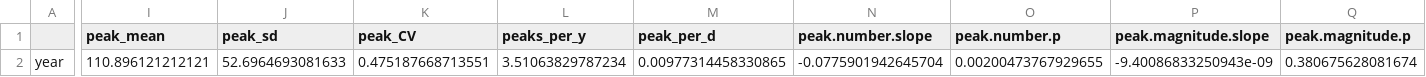
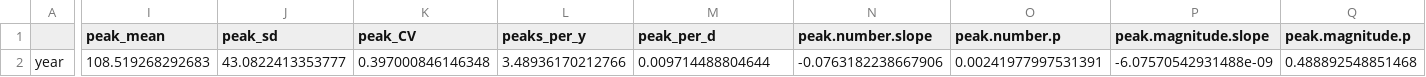
Before and after one commit to PEGutierrezF/PulseDynWorkingGroup_Luq, a CSV file: data/LUQ_pulse_metrics.csv, drawn as a sheet; only a part is shown, gaps mark what is left out; the diff names each change by its address in the sheet, - before the commit and + after, or states it on an @@ line.

Commit message:
data

```diff
--- a/data/LUQ_pulse_metrics.csv
+++ b/data/LUQ_pulse_metrics.csv
-I2 (peak_mean): 110.896121212121
+I2 (peak_mean): 108.519268292683
-J2 (peak_sd): 52.6964693081633
+J2 (peak_sd): 43.0822413353777
-K2 (peak_CV): 0.475187668713551
+K2 (peak_CV): 0.397000846146348
-L2 (peaks_per_y): 3.51063829787234
+L2 (peaks_per_y): 3.48936170212766
-M2 (peak_per_d): 0.00977314458330865
+M2 (peak_per_d): 0.009714488804644
-N2 (peak.number.slope): -0.0775901942645704
+N2 (peak.number.slope): -0.0763182238667906
-O2 (peak.number.p): 0.00200473767929655
+O2 (peak.number.p): 0.00241977997531391
-P2 (peak.magnitude.slope): -9.40086833250943e-09
+P2 (peak.magnitude.slope): -6.07570542931488e-09
-Q2 (peak.magnitude.p): 0.380675628081674
+Q2 (peak.magnitude.p): 0.488892548851468
```
